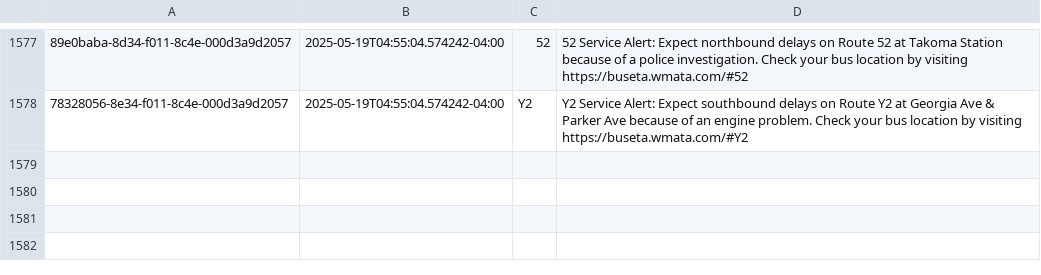
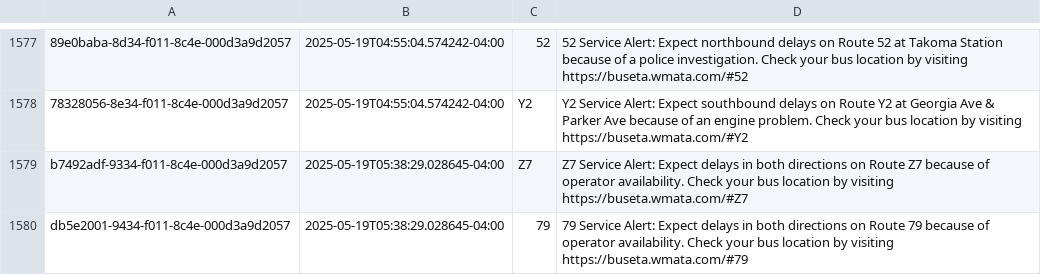
Before and after one commit to NewsAppsUMD/slack-bot-sandbox-kritisgh, a CSV file: alerts.csv, drawn as a sheet; only a part is shown, gaps mark what is left out; the diff names each change by its address in the sheet, - before the commit and + after, or states it on an @@ line.

```diff
--- a/alerts.csv
+++ b/alerts.csv
+row 1579: b7492adf-9334-f011-8c4e-000d3a9d2057 | 2025-05-19T05:38:29.028645-04:00 | Z7 | Z7 Service Alert: Expect delays in both directions on Route Z7 because of operator availability. Check your bus location by visiting https://buseta.wmata.com/#Z7
+row 1580: db5e2001-9434-f011-8c4e-000d3a9d2057 | 2025-05-19T05:38:29.028645-04:00 | 79 | 79 Service Alert: Expect delays in both directions on Route 79 because of operator availability. Check your bus location by visiting https://buseta.wmata.com/#79
```
